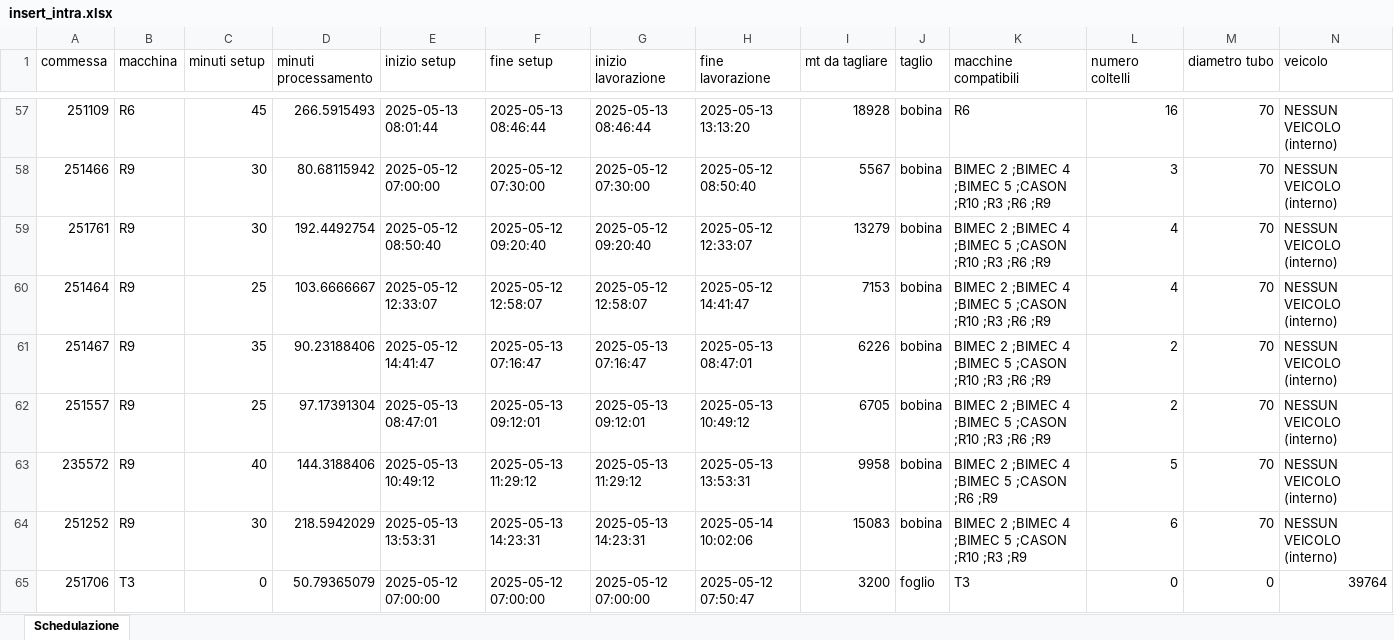
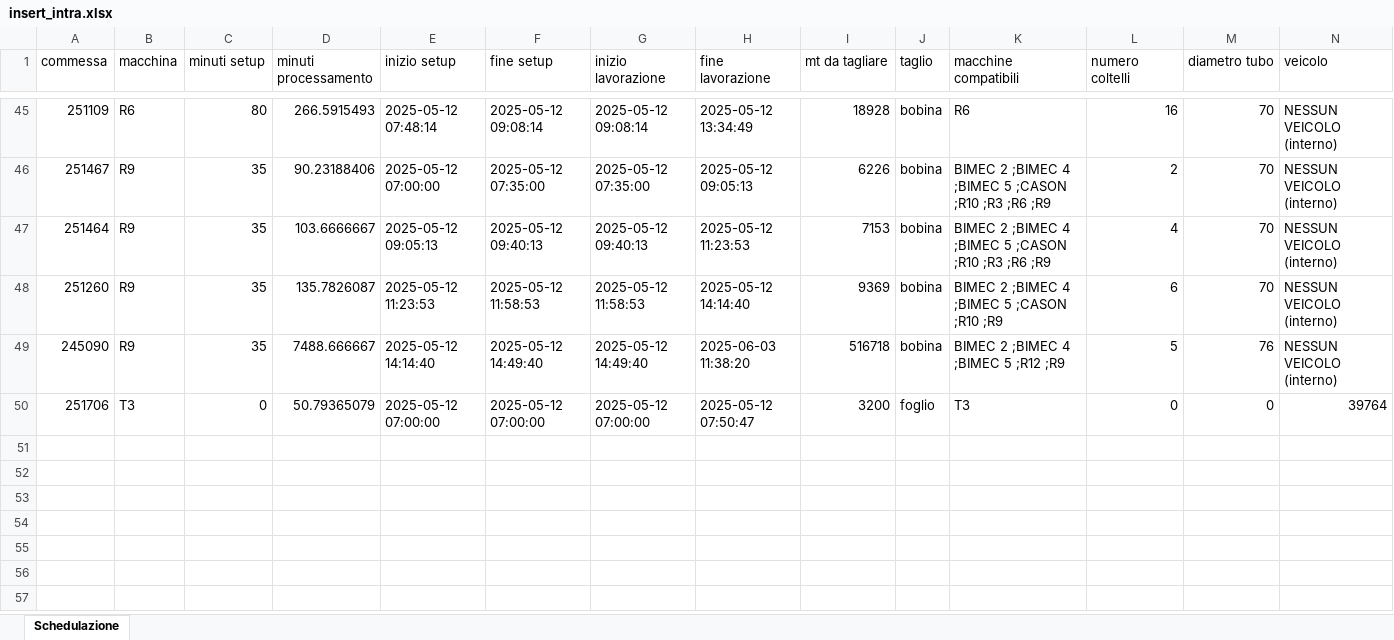
Before and after one commit to Baszonpedis/progettoIS, an Excel workbook: PS-VRP/OUTPUT_TEST/insert_intra.xlsx, sheet Schedulazione, drawn as a sheet; only a part is shown, gaps mark what is left out; values as stored, in another font and other column widths than the file's, no borders; removed rows and columns are numbered as before the commit, all else as after; rows hold the shown columns only; the diff covers the shown part only; the diff names each change by its address in the sheet, - before the commit and + after, or states it on an @@ line.

```diff
--- a/PS-VRP/OUTPUT_TEST/insert_intra.xlsx (sheet Schedulazione)
+++ b/PS-VRP/OUTPUT_TEST/insert_intra.xlsx (sheet Schedulazione)
-C45 (minuti setup): 45
+C45 (minuti setup): 80
-E45 (inizio setup): 2025-05-13 08:01:44
+E45 (inizio setup): 2025-05-12 07:48:14
-F45 (fine setup): 2025-05-13 08:46:44
+F45 (fine setup): 2025-05-12 09:08:14
-G45 (inizio lavorazione): 2025-05-13 08:46:44
+G45 (inizio lavorazione): 2025-05-12 09:08:14
-H45 (fine lavorazione): 2025-05-13 13:13:20
+H45 (fine lavorazione): 2025-05-12 13:34:49
-row 58: 251466 | R9 | 30 | 80.68115942 | 2025-05-12 07:00:00 | 2025-05-12 07:30:00 | 2025-05-12 07:30:00 | 2025-05-12 08:50:40 | 5567 | bobina | BIMEC 2 ;BIMEC 4 ;BIMEC 5 ;CASON ;R10 ;R3 ;R6 ;R9 | 3 | 70 | NESSUN VEICOLO (interno)
-row 59: 251761 | R9 | 30 | 192.4492754 | 2025-05-12 08:50:40 | 2025-05-12 09:20:40 | 2025-05-12 09:20:40 | 2025-05-12 12:33:07 | 13279 | bobina | BIMEC 2 ;BIMEC 4 ;BIMEC 5 ;CASON ;R10 ;R3 ;R6 ;R9 | 4 | 70 | NESSUN VEICOLO (interno)
-row 60: 251464 | R9 | 25 | 103.6666667 | 2025-05-12 12:33:07 | 2025-05-12 12:58:07 | 2025-05-12 12:58:07 | 2025-05-12 14:41:47 | 7153 | bobina | BIMEC 2 ;BIMEC 4 ;BIMEC 5 ;CASON ;R10 ;R3 ;R6 ;R9 | 4 | 70 | NESSUN VEICOLO (interno)
-E46 (inizio setup): 2025-05-12 14:41:47
+E46 (inizio setup): 2025-05-12 07:00:00
-F46 (fine setup): 2025-05-13 07:16:47
+F46 (fine setup): 2025-05-12 07:35:00
-G46 (inizio lavorazione): 2025-05-13 07:16:47
+G46 (inizio lavorazione): 2025-05-12 07:35:00
-H46 (fine lavorazione): 2025-05-13 08:47:01
+H46 (fine lavorazione): 2025-05-12 09:05:13
-A47 (commessa): 251557
+A47 (commessa): 251464
-C47 (minuti setup): 25
+C47 (minuti setup): 35
-D47 (minuti processamento): 97.17391304
+D47 (minuti processamento): 103.6666667
-E47 (inizio setup): 2025-05-13 08:47:01
+E47 (inizio setup): 2025-05-12 09:05:13
-F47 (fine setup): 2025-05-13 09:12:01
+F47 (fine setup): 2025-05-12 09:40:13
-G47 (inizio lavorazione): 2025-05-13 09:12:01
+G47 (inizio lavorazione): 2025-05-12 09:40:13
-H47 (fine lavorazione): 2025-05-13 10:49:12
+H47 (fine lavorazione): 2025-05-12 11:23:53
-I47 (mt da tagliare): 6705
+I47 (mt da tagliare): 7153
-L47 (numero coltelli): 2
+L47 (numero coltelli): 4
-row 63: 235572 | R9 | 40 | 144.3188406 | 2025-05-13 10:49:12 | 2025-05-13 11:29:12 | 2025-05-13 11:29:12 | 2025-05-13 13:53:31 | 9958 | bobina | BIMEC 2 ;BIMEC 4 ;BIMEC 5 ;CASON ;R6 ;R9 | 5 | 70 | NESSUN VEICOLO (interno)
-A48 (commessa): 251252
+A48 (commessa): 251260
-C48 (minuti setup): 30
+C48 (minuti setup): 35
-D48 (minuti processamento): 218.5942029
+D48 (minuti processamento): 135.7826087
-E48 (inizio setup): 2025-05-13 13:53:31
+E48 (inizio setup): 2025-05-12 11:23:53
-F48 (fine setup): 2025-05-13 14:23:31
+F48 (fine setup): 2025-05-12 11:58:53
-G48 (inizio lavorazione): 2025-05-13 14:23:31
+G48 (inizio lavorazione): 2025-05-12 11:58:53
-H48 (fine lavorazione): 2025-05-14 10:02:06
+H48 (fine lavorazione): 2025-05-12 14:14:40
-I48 (mt da tagliare): 15083
+I48 (mt da tagliare): 9369
-K48 (macchine compatibili): BIMEC 2 ;BIMEC 4 ;BIMEC 5 ;CASON ;R10 ;R3 ;R9
+K48 (macchine compatibili): BIMEC 2 ;BIMEC 4 ;BIMEC 5 ;CASON ;R10 ;R9
+row 49: 245090 | R9 | 35 | 7488.666667 | 2025-05-12 14:14:40 | 2025-05-12 14:49:40 | 2025-05-12 14:49:40 | 2025-06-03 11:38:20 | 516718 | bobina | BIMEC 2 ;BIMEC 4 ;BIMEC 5 ;R12 ;R9 | 5 | 76 | NESSUN VEICOLO (interno)
```
Also changed, not shown: 10 added rows, 22 removed rows and 243 edited cells elsewhere in this sheet, PS-VRP/Dati_output/error_read_file.xlsx, PS-VRP/OUTPUT_TEST/euristico_costruttivo.xlsx, 6 other files.
